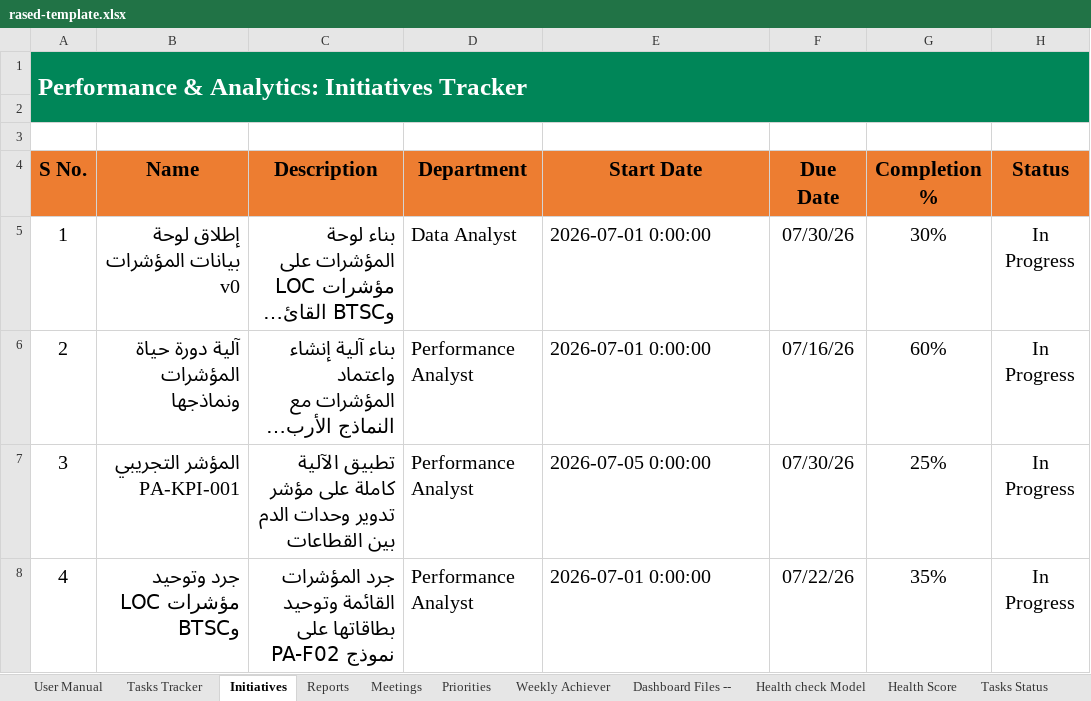
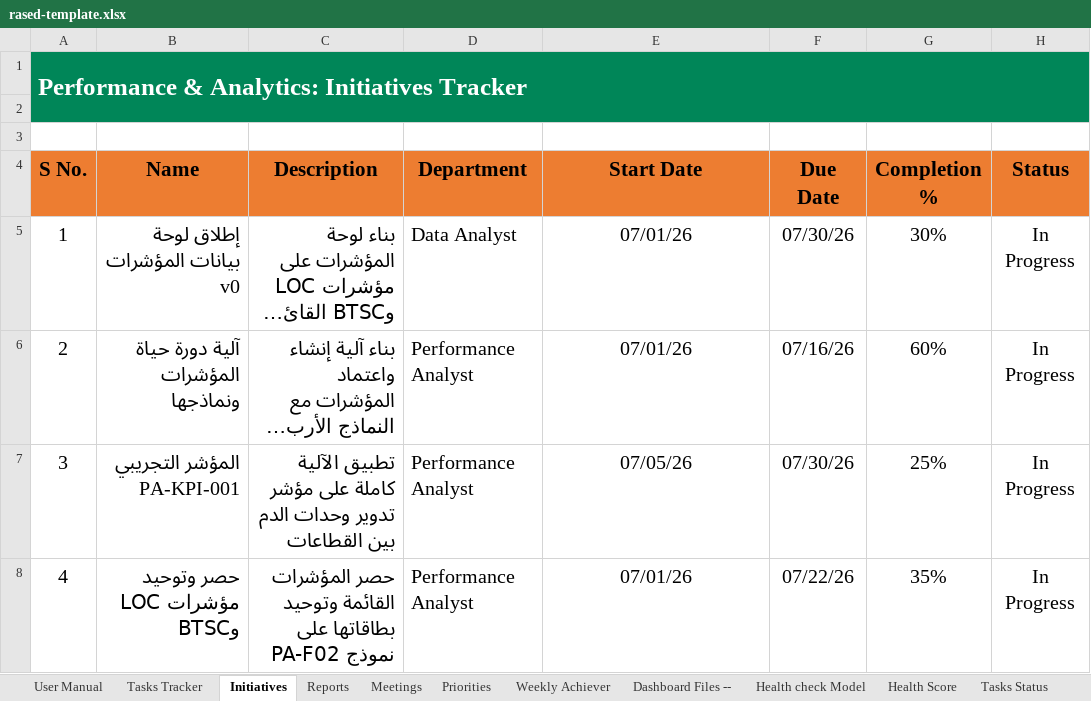
Before and after one commit to alalz22019-maker/MyTasks, an Excel workbook: public/rased-template.xlsx, sheet Initiatives, drawn as a sheet; only a part is shown; long unchanged cells end in …; values as stored, in another font and other column widths than the file's, no borders; conditional formats and table styles not drawn; the diff covers the shown part only; the diff names each change by its address in the sheet, - before the commit and + after, or states it on an @@ line.

```diff
--- a/public/rased-template.xlsx (sheet Initiatives)
+++ b/public/rased-template.xlsx (sheet Initiatives)
-E5:E6 (Start Date): 2026-07-01 0:00:00
+E5:E6 (Start Date): 07/01/26
-E5:E8 alignment: left
+E5:E8 alignment: center
-E7 (Start Date): 2026-07-05 0:00:00
+E7 (Start Date): 07/05/26
-B8 (Name): جرد وتوحيد مؤشرات LOC وBTSC
+B8 (Name): حصر وتوحيد مؤشرات LOC وBTSC
-C8 (Description): جرد المؤشرات القائمة…
+C8 (Description): حصر المؤشرات القائمة…
-E8 (Start Date): 2026-07-01 0:00:00
+E8 (Start Date): 07/01/26
```
Also changed, not shown: 1 removed row, 2 edited cells, cell formats and row numbers in column A elsewhere in this sheet, sheet Tasks Tracker, sheet Reports, sheet Department, sheet Health check Model, sheet Meetings, sheet Tasks Status, 2 more sheets, formulas that keep their value, charts or pictures.
